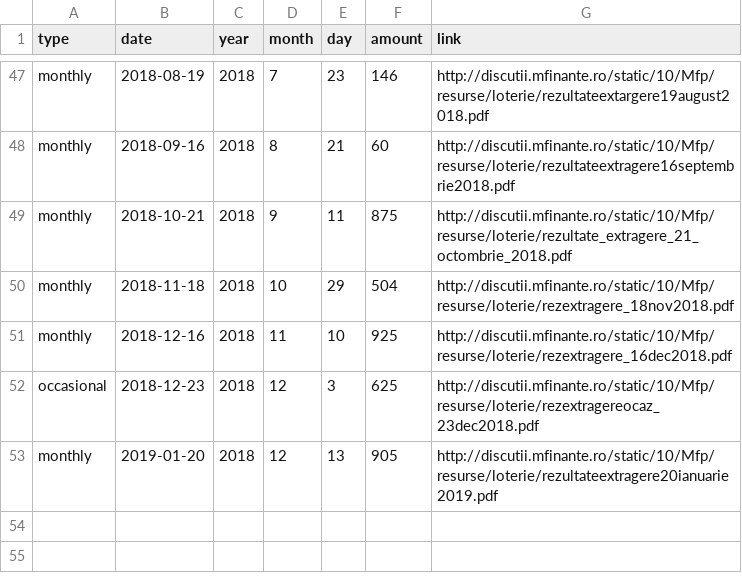
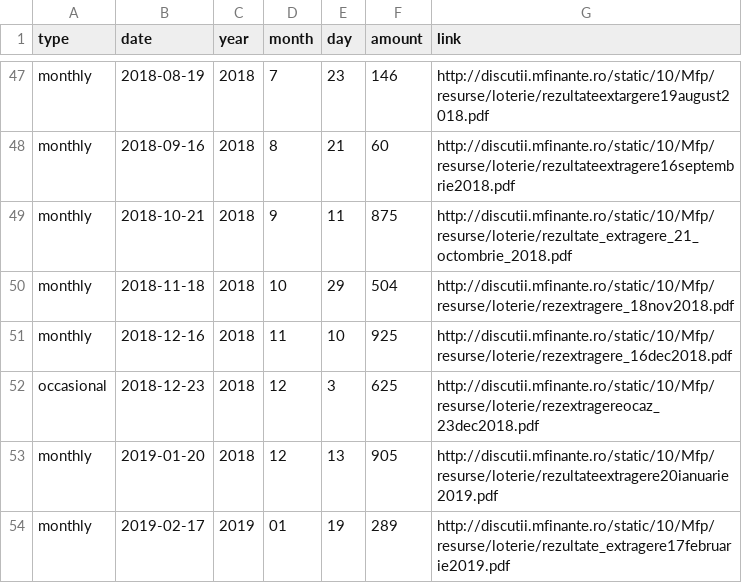
Before and after one commit to gabigutu/loteria-bonurilor-fiscale, a CSV file: results.csv, drawn as a sheet; only a part is shown, gaps mark what is left out; the diff names each change by its address in the sheet, - before the commit and + after, or states it on an @@ line.

Commit message:
February 2019 draw results and link added

```diff
--- a/results.csv
+++ b/results.csv
+row 54: monthly | 2019-02-17 | 2019 | 01 | 19 | 289 | http://discutii.mfinante.ro/static/10/Mfp/resurse/loterie/rezultate_extragere17februarie2019.pdf
```
